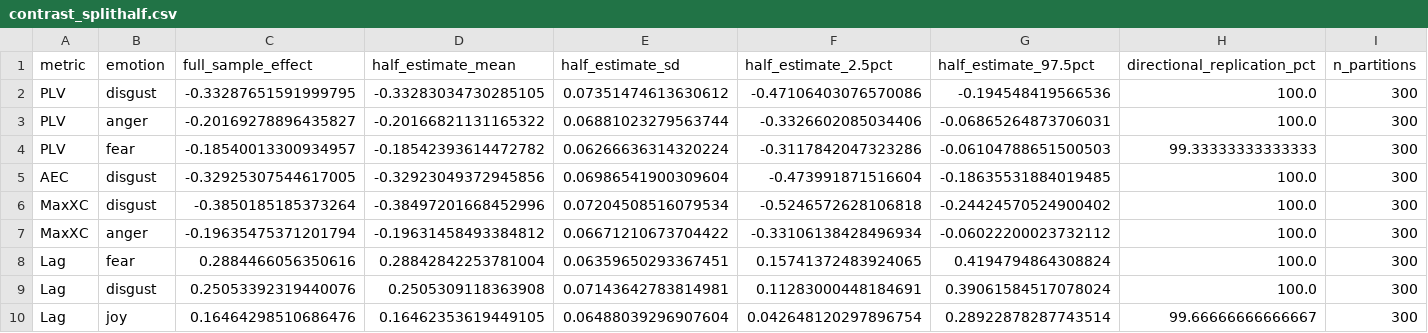
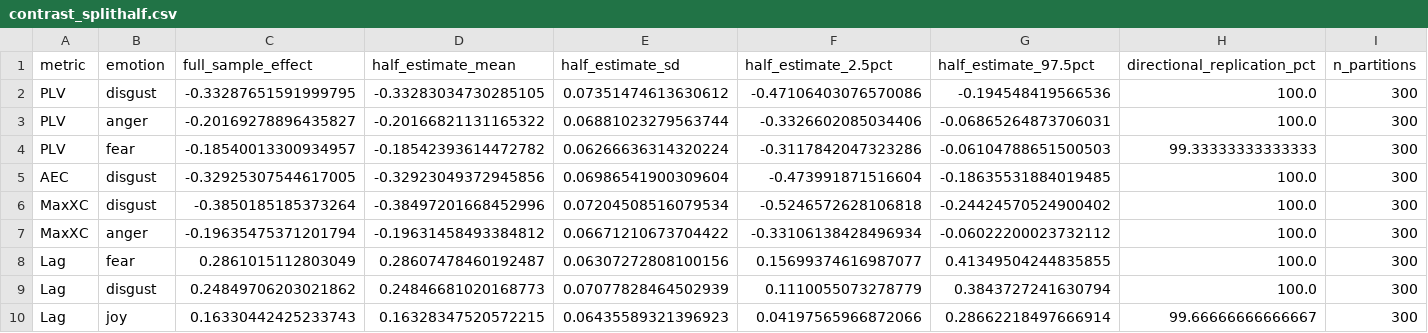
Before and after one commit to Caroline070590/EEG_emotions_CSF, a CSV file: faced_1s_exploratory/tables/contrast_splithalf.csv, drawn as a sheet; removed rows and columns are numbered as before the commit, all else as after; the diff names each change by its address in the sheet, - before the commit and + after, or states it on an @@ line.

Commit message:
Use the Table S1 zero-variance convention in the split-half analysis; update Fig. S7 legend

```diff
--- a/faced_1s_exploratory/tables/contrast_splithalf.csv
+++ b/faced_1s_exploratory/tables/contrast_splithalf.csv
-row 8: Lag | fear | 0.2884466056350616 | 0.28842842253781004 | 0.06359650293367451 | 0.15741372483924065 | 0.4194794864308824 | 100.0 | 300
-row 9: Lag | disgust | 0.25053392319440076 | 0.2505309118363908 | 0.07143642783814981 | 0.11283000448184691 | 0.39061584517078024 | 100.0 | 300
-row 10: Lag | joy | 0.16464298510686476 | 0.16462353619449105 | 0.06488039296907604 | 0.042648120297896754 | 0.28922878287743514 | 99.66666666666667 | 300
+row 8: Lag | fear | 0.2861015112803049 | 0.28607478460192487 | 0.06307272808100156 | 0.15699374616987077 | 0.41349504244835855 | 100.0 | 300
+row 9: Lag | disgust | 0.24849706203021862 | 0.24846681020168773 | 0.07077828464502939 | 0.1110055073278779 | 0.3843727241630794 | 100.0 | 300
+row 10: Lag | joy | 0.16330442425233743 | 0.16328347520572215 | 0.06435589321396923 | 0.04197565966872066 | 0.28662218497666914 | 99.66666666666667 | 300
```
Also changed, not shown: 6 other files.
